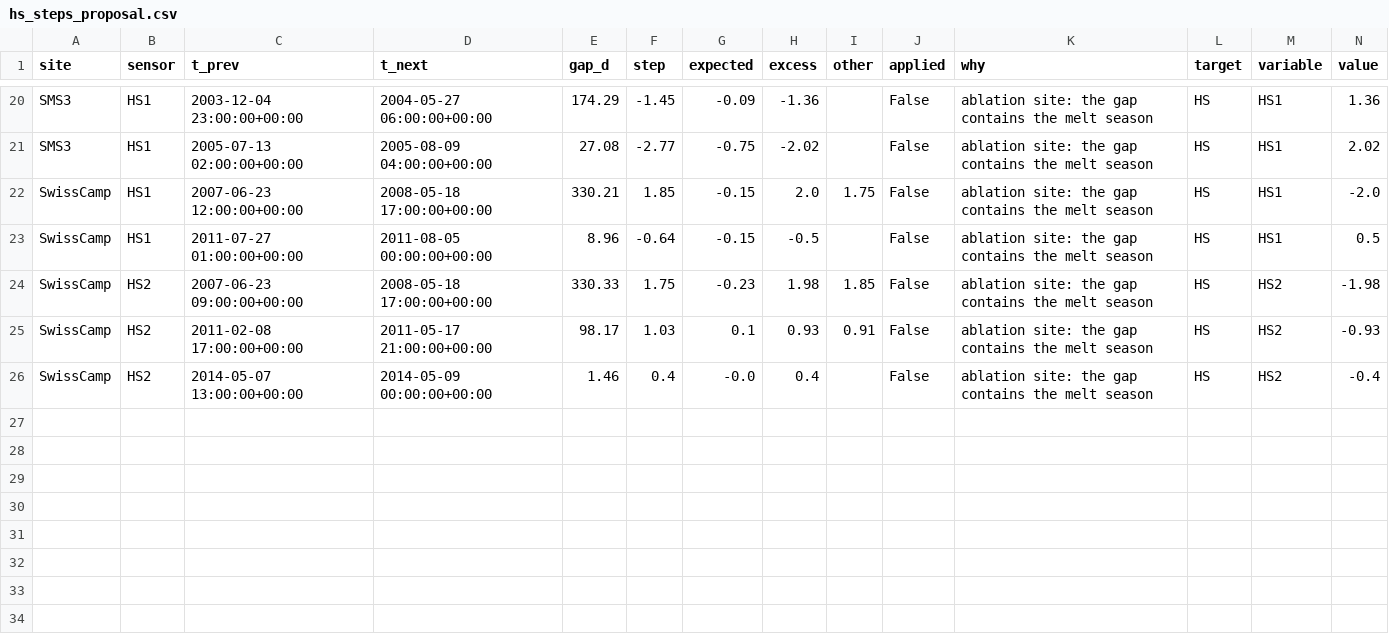
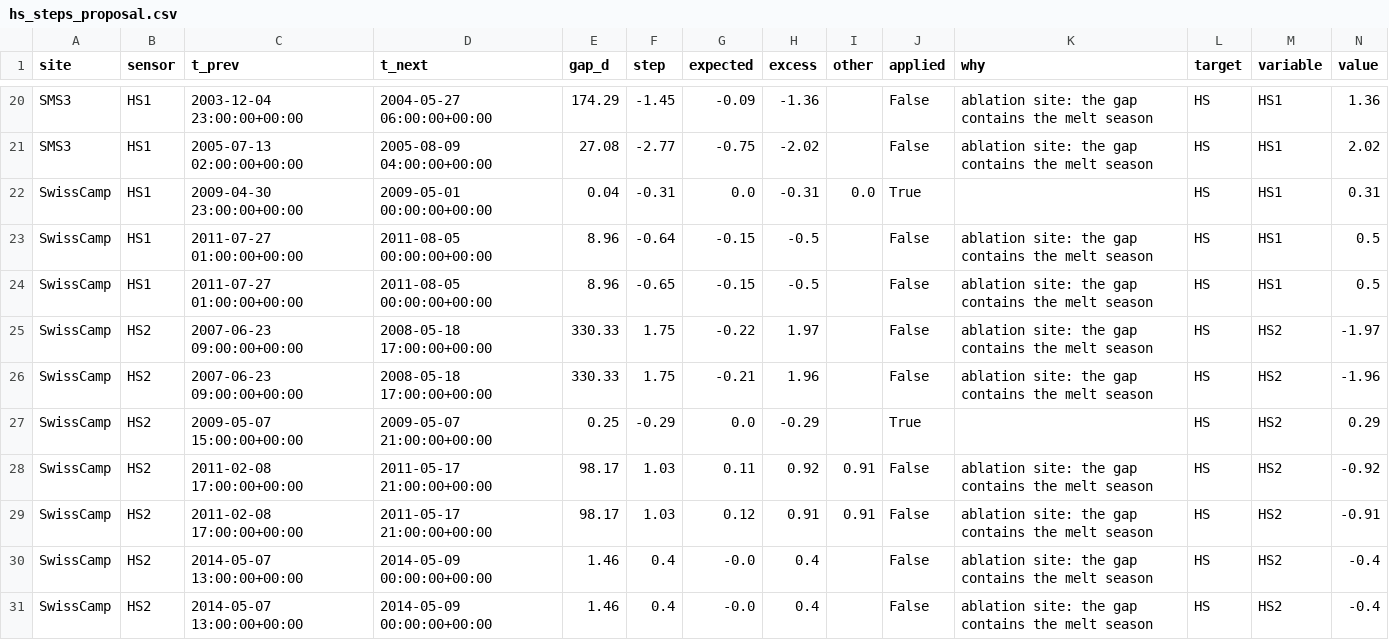
Before and after one commit to GEUS-Glaciology-and-Climate/GC-Net-level-1-data-processing, a CSV file: metadata/logger_first/hs_steps_proposal.csv, drawn as a sheet; only a part is shown, gaps mark what is left out; addresses are those after the commit; rows hold the shown columns only; the diff names each change by its address in the sheet, - before the commit and + after, or states it on an @@ line.

```diff
--- a/metadata/logger_first/hs_steps_proposal.csv
+++ b/metadata/logger_first/hs_steps_proposal.csv
-C22 (t_prev): 2007-06-23 12:00:00+00:00
+C22 (t_prev): 2009-04-30 23:00:00+00:00
-D22 (t_next): 2008-05-18 17:00:00+00:00
+D22 (t_next): 2009-05-01 00:00:00+00:00
-E22 (gap_d): 330.21
+E22 (gap_d): 0.04
-F22 (step): 1.85
+F22 (step): -0.31
-G22 (expected): -0.15
+G22 (expected): 0.0
-H22 (excess): 2.0
+H22 (excess): -0.31
-I22 (other): 1.75
+I22 (other): 0.0
-J22 (applied): False
+J22 (applied): True
-K22 (why): ablation site: the gap contains the melt season
+K22 (why): (empty)
-N22 (value): -2.0
+N22 (value): 0.31
+row 24: SwissCamp | HS1 | 2011-07-27 01:00:00+00:00 | 2011-08-05 00:00:00+00:00 | 8.96 | -0.65 | -0.15 | -0.5 |  | False | ablation site: the gap contains the melt season | HS | HS1 | 0.5
-G25 (expected): -0.23
+G25 (expected): -0.22
-H25 (excess): 1.98
+H25 (excess): 1.97
-I25 (other): 1.85
+I25 (other): (empty)
-N25 (value): -1.98
+N25 (value): -1.97
+row 26: SwissCamp | HS2 | 2007-06-23 09:00:00+00:00 | 2008-05-18 17:00:00+00:00 | 330.33 | 1.75 | -0.21 | 1.96 |  | False | ablation site: the gap contains the melt season | HS | HS2 | -1.96
+row 27: SwissCamp | HS2 | 2009-05-07 15:00:00+00:00 | 2009-05-07 21:00:00+00:00 | 0.25 | -0.29 | 0.0 | -0.29 |  | True |  | HS | HS2 | 0.29
-G28 (expected): 0.1
+G28 (expected): 0.11
-H28 (excess): 0.93
+H28 (excess): 0.92
-N28 (value): -0.93
+N28 (value): -0.92
+row 29: SwissCamp | HS2 | 2011-02-08 17:00:00+00:00 | 2011-05-17 21:00:00+00:00 | 98.17 | 1.03 | 0.12 | 0.91 | 0.91 | False | ablation site: the gap contains the melt season | HS | HS2 | -0.91
+row 31: SwissCamp | HS2 | 2014-05-07 13:00:00+00:00 | 2014-05-09 00:00:00+00:00 | 1.46 | 0.4 | -0.0 | 0.4 |  | False | ablation site: the gap contains the melt season | HS | HS2 | -0.4
```
Also changed, not shown: figures/release_2026/comparison/station_summary.csv, figures/release_2026/comparison/variable_summary.csv, 29 other files.
